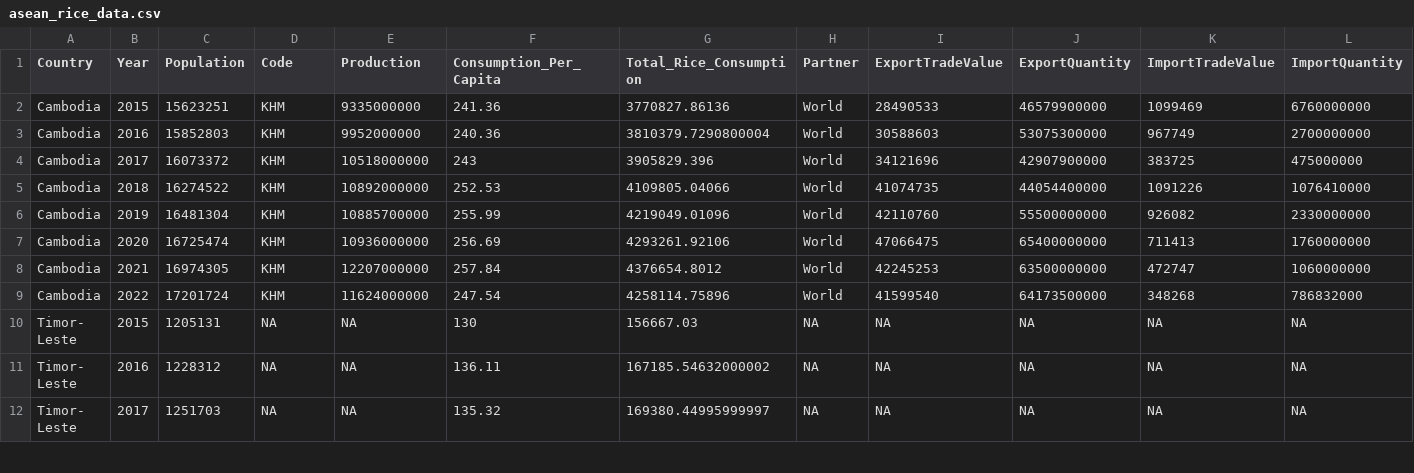
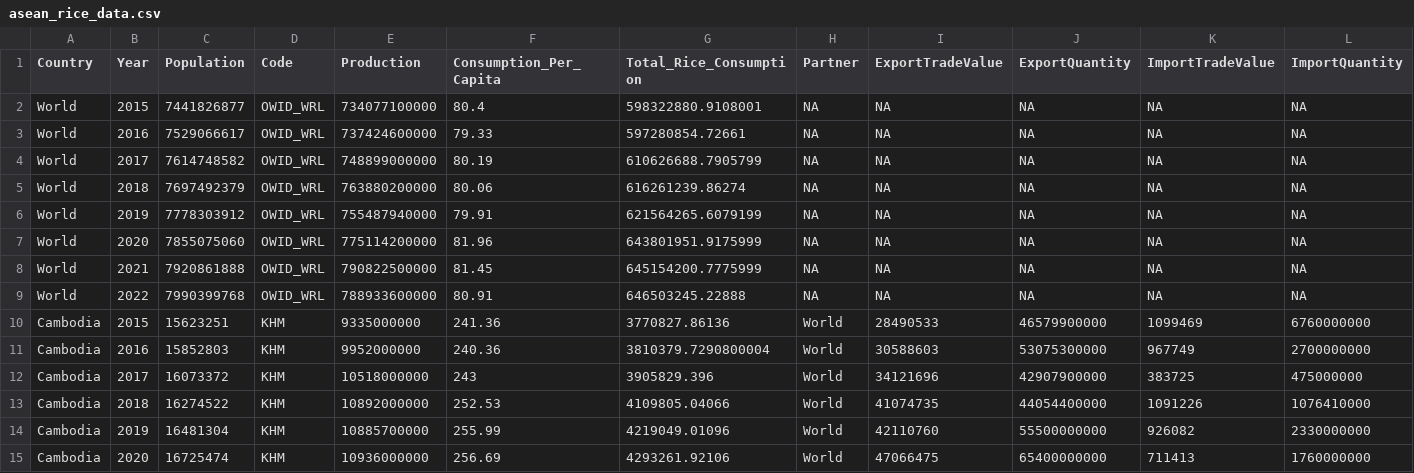
Before and after one commit to amadeatheola/FIT3179, a CSV file: data_visualization2/data/asean_rice_data.csv, drawn as a sheet; only a part is shown; the shorter side is filled out with more unchanged rows; rows hold the shown columns only; the diff names each change by its address in the sheet, - before the commit and + after, or states it on an @@ line.

```diff
--- a/data_visualization2/data/asean_rice_data.csv
+++ b/data_visualization2/data/asean_rice_data.csv
+row 2: World | 2015 | 7441826877 | OWID_WRL | 734077100000 | 80.4 | 598322880.9108001 | NA | NA | NA | NA | NA
+row 3: World | 2016 | 7529066617 | OWID_WRL | 737424600000 | 79.33 | 597280854.72661 | NA | NA | NA | NA | NA
+row 4: World | 2017 | 7614748582 | OWID_WRL | 748899000000 | 80.19 | 610626688.7905799 | NA | NA | NA | NA | NA
+row 5: World | 2018 | 7697492379 | OWID_WRL | 763880200000 | 80.06 | 616261239.86274 | NA | NA | NA | NA | NA
+row 6: World | 2019 | 7778303912 | OWID_WRL | 755487940000 | 79.91 | 621564265.6079199 | NA | NA | NA | NA | NA
+row 7: World | 2020 | 7855075060 | OWID_WRL | 775114200000 | 81.96 | 643801951.9175999 | NA | NA | NA | NA | NA
+row 8: World | 2021 | 7920861888 | OWID_WRL | 790822500000 | 81.45 | 645154200.7775999 | NA | NA | NA | NA | NA
+row 9: World | 2022 | 7990399768 | OWID_WRL | 788933600000 | 80.91 | 646503245.22888 | NA | NA | NA | NA | NA
```
Also changed, not shown: 21 other files.
